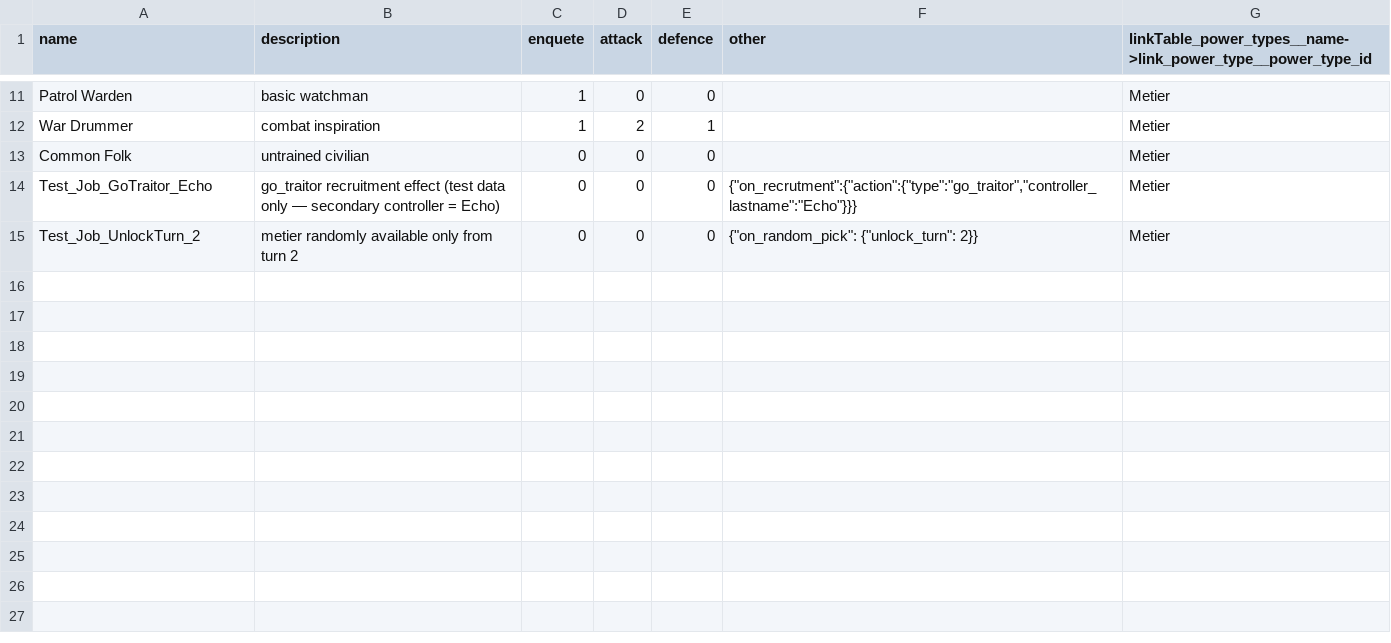
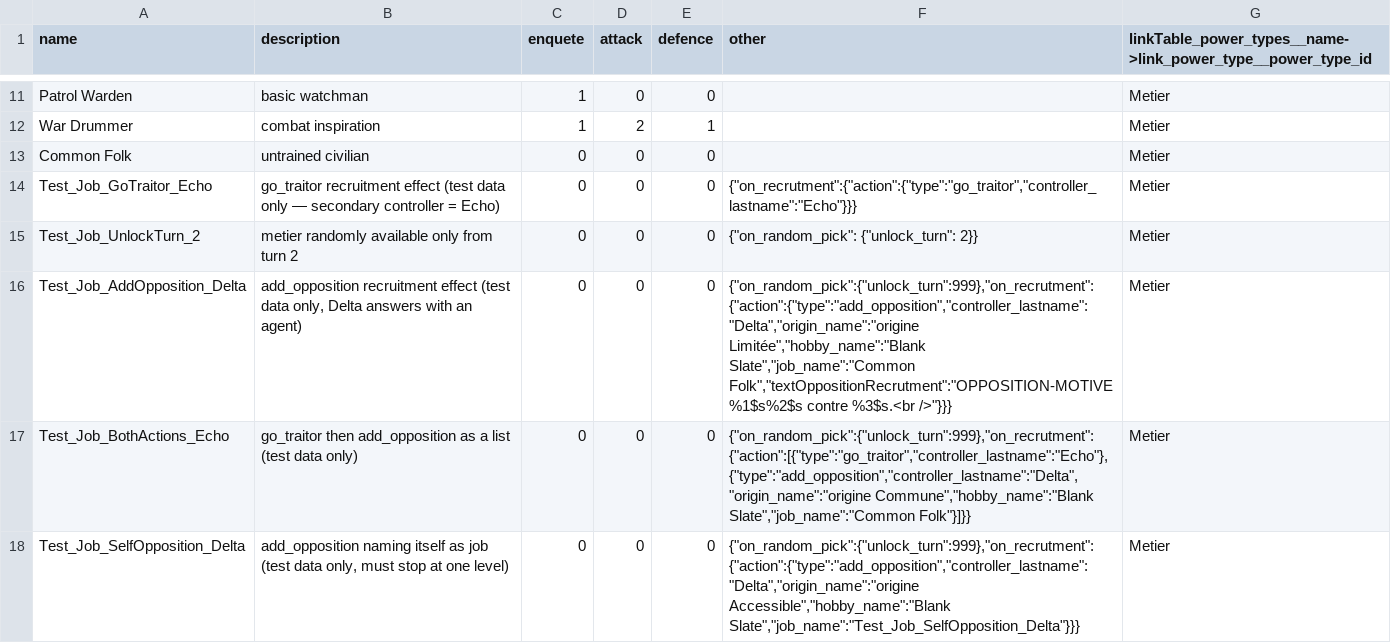
Before and after one commit to Edward-Croc/RPGConquestGame, a CSV file: var/csv/setupTestConfig_jobs.csv, drawn as a sheet; only a part is shown, gaps mark what is left out; the diff names each change by its address in the sheet, - before the commit and + after, or states it on an @@ line.

Commit message:
test: cover go_traitor, add_opposition and the action list
Recruitment effects only fire through createWorker, so every subject goes
through the perfect-worker form. The three test jobs are locked out of random
draws, and each names a distinct origin: with TestConfig's tiny name pools,
createWorker's name deduplication otherwise stopped the cascade without the guard.

```diff
--- a/var/csv/setupTestConfig_jobs.csv
+++ b/var/csv/setupTestConfig_jobs.csv
+row 16: Test_Job_AddOpposition_Delta | add_opposition recruitment effect (test data only, Delta answers with an agent) | 0 | 0 | 0 | {"on_random_pick":{"unlock_turn":999},"on_recrutment":{"action":{"type":"add_opposition","controller_lastname":"Delta","origin_name":"origine Limitée","hobby_name":"Blank Slate","job_name":"Common Folk","textOppositionRecrutment":"OPPOSITION-MOTIVE %1$s%2$s contre %3$s.<br />"}}} | Metier
+row 17: Test_Job_BothActions_Echo | go_traitor then add_opposition as a list (test data only) | 0 | 0 | 0 | {"on_random_pick":{"unlock_turn":999},"on_recrutment":{"action":[{"type":"go_traitor","controller_lastname":"Echo"},{"type":"add_opposition","controller_lastname":"Delta","origin_name":"origine Commune","hobby_name":"Blank Slate","job_name":"Common Folk"}]}} | Metier
+row 18: Test_Job_SelfOpposition_Delta | add_opposition naming itself as job (test data only, must stop at one level) | 0 | 0 | 0 | {"on_random_pick":{"unlock_turn":999},"on_recrutment":{"action":{"type":"add_opposition","controller_lastname":"Delta","origin_name":"origine Accessible","hobby_name":"Blank Slate","job_name":"Test_Job_SelfOpposition_Delta"}}} | Metier
```
Also changed, not shown: 1 other file.
